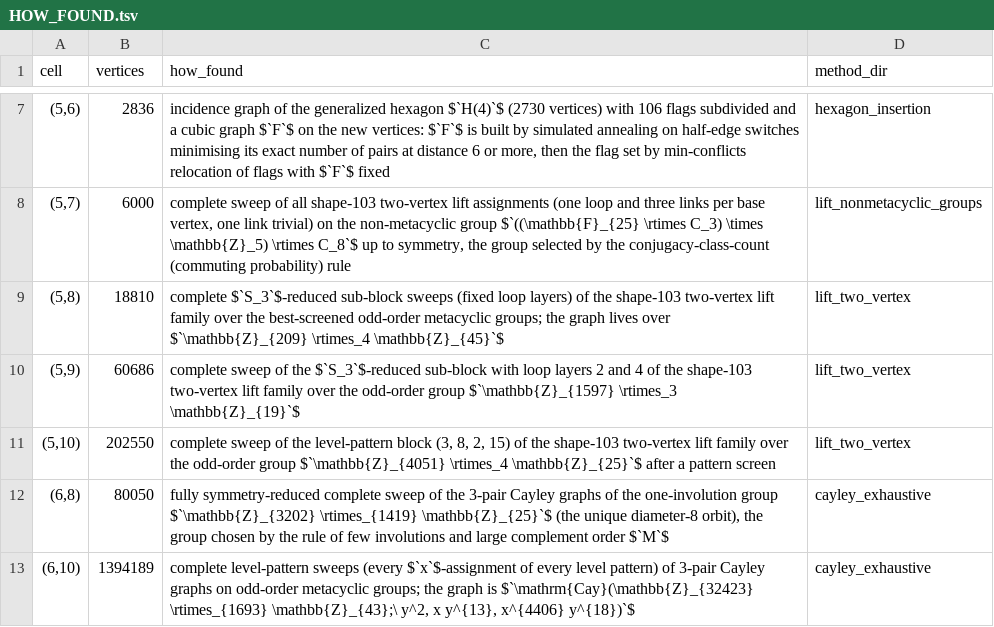
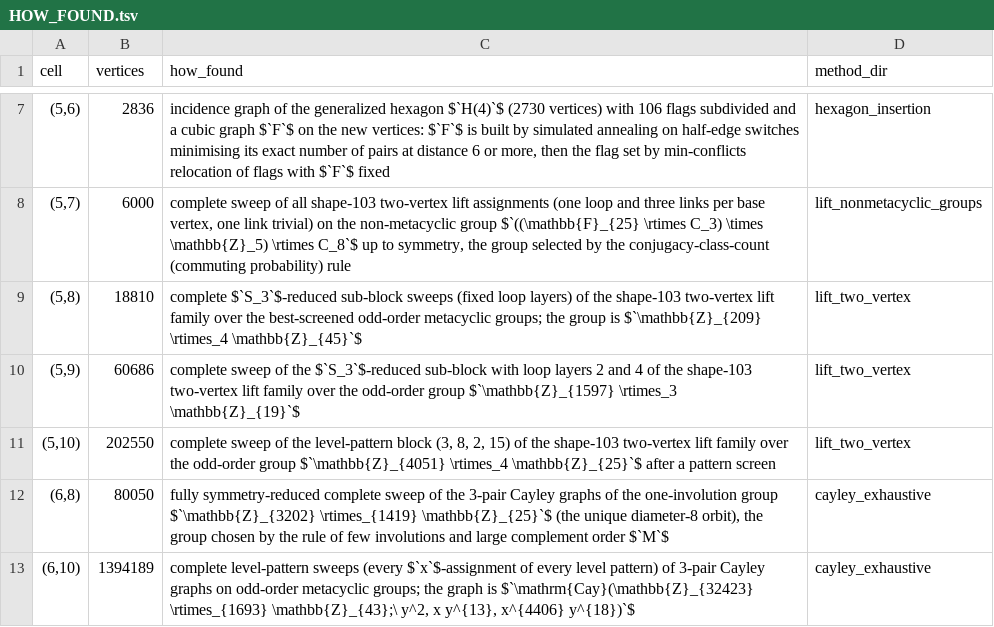
Before and after one commit to f4t4nt/degree-diameter-graphs, a TSV file: search/HOW_FOUND.tsv, drawn as a sheet; only a part is shown, gaps mark what is left out.

```diff
--- a/search/HOW_FOUND.tsv
+++ b/search/HOW_FOUND.tsv
@@ -8,3 +8,3 @@ cell	vertices	how_found	method_dir
 (5,7)	6000	complete sweep of all shape-103 two-vertex lift assignments (one loop and three links per base vertex, one link trivial) on the non-metacyclic group $`((\mathbb{F}_{25} \rtimes C_3) \times \mathbb{Z}_5) \rtimes C_8`$ up to symmetry, the group selected by the conjugacy-class-count (commuting probability) rule	lift_nonmetacyclic_groups
-(5,8)	18810	complete $`S_3`$-reduced sub-block sweeps (fixed loop layers) of the shape-103 two-vertex lift family over the best-screened odd-order metacyclic groups; the graph lives over $`\mathbb{Z}_{209} \rtimes_4 \mathbb{Z}_{45}`$	lift_two_vertex
+(5,8)	18810	complete $`S_3`$-reduced sub-block sweeps (fixed loop layers) of the shape-103 two-vertex lift family over the best-screened odd-order metacyclic groups; the group is $`\mathbb{Z}_{209} \rtimes_4 \mathbb{Z}_{45}`$	lift_two_vertex
 (5,9)	60686	complete sweep of the $`S_3`$-reduced sub-block with loop layers 2 and 4 of the shape-103 two-vertex lift family over the odd-order group $`\mathbb{Z}_{1597} \rtimes_3 \mathbb{Z}_{19}`$	lift_two_vertex
```
Also changed, not shown: 54 other files.
